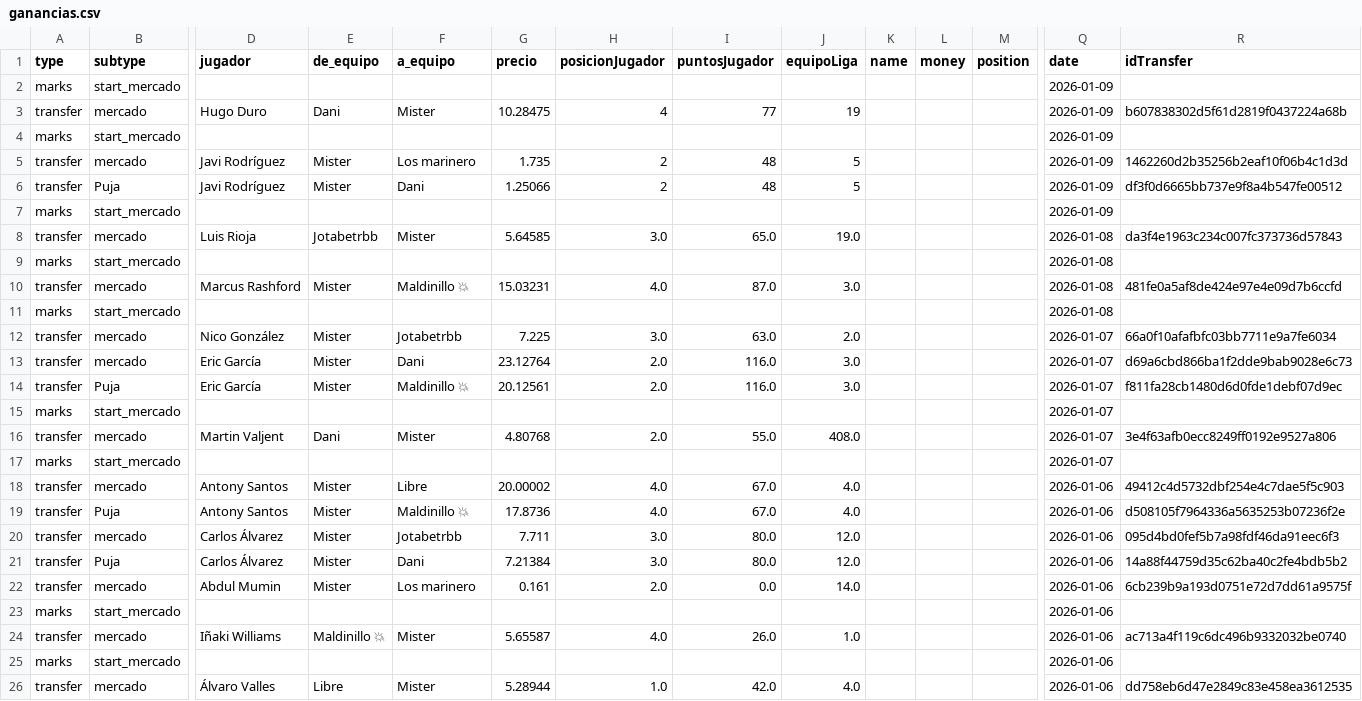
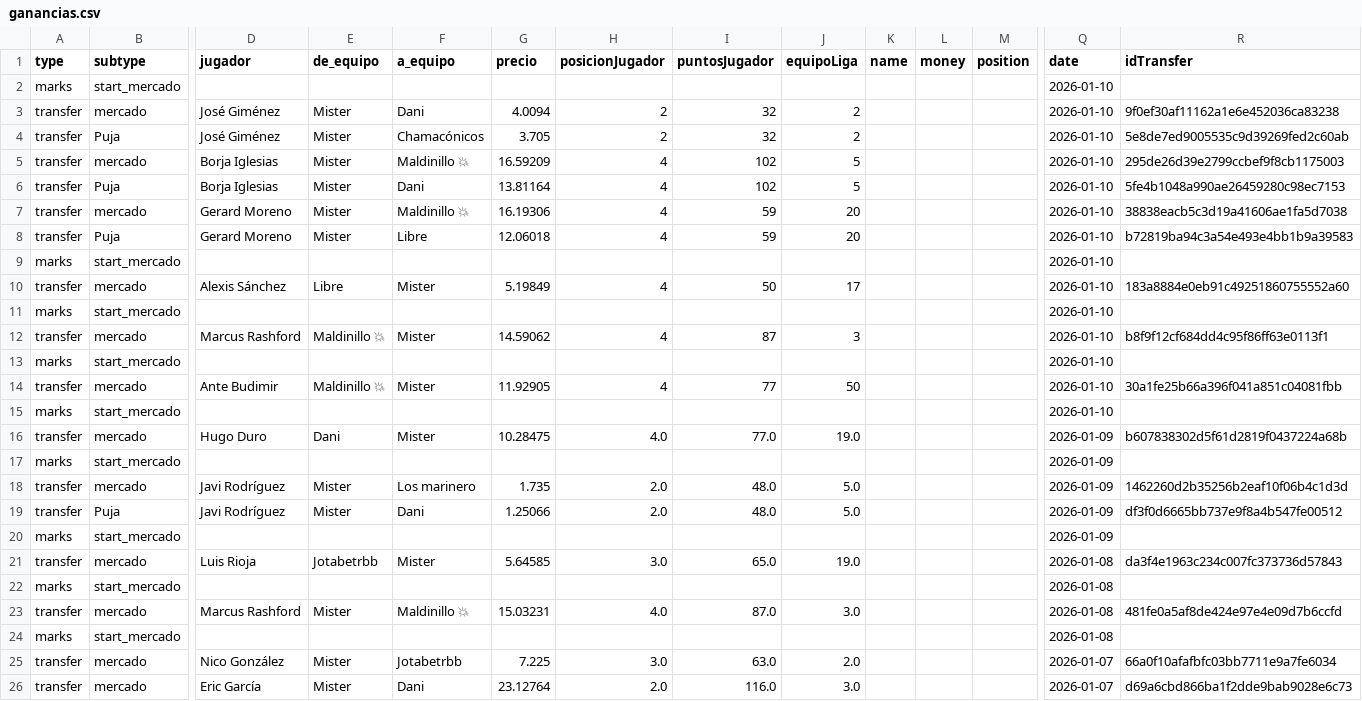
Before and after one commit to javica98/MisterFantasy_analytics, a CSV file: data/processed/ganancias.csv, drawn as a sheet; only a part is shown, gaps mark what is left out; the shorter side is filled out with more unchanged rows; removed rows and columns are numbered as before the commit, all else as after; rows hold the shown columns only; the diff names each change by its address in the sheet, - before the commit and + after, or states it on an @@ line.

```diff
--- a/data/processed/ganancias.csv
+++ b/data/processed/ganancias.csv
+row 2: marks | start_mercado |  |  |  |  |  |  |  |  |  |  | 2026-01-10
+row 3: transfer | mercado | José Giménez | Mister | Dani | 4.0094 | 2 | 32 | 2 |  |  |  | 2026-01-10 | 9f0ef30af11162a1e6e452036ca83238
+row 4: transfer | Puja | José Giménez | Mister | Chamacónicos | 3.705 | 2 | 32 | 2 |  |  |  | 2026-01-10 | 5e8de7ed9005535c9d39269fed2c60ab
+row 5: transfer | mercado | Borja Iglesias | Mister | Maldinillo 💥 | 16.59209 | 4 | 102 | 5 |  |  |  | 2026-01-10 | 295de26d39e2799ccbef9f8cb1175003
+row 6: transfer | Puja | Borja Iglesias | Mister | Dani | 13.81164 | 4 | 102 | 5 |  |  |  | 2026-01-10 | 5fe4b1048a990ae26459280c98ec7153
+row 7: transfer | mercado | Gerard Moreno | Mister | Maldinillo 💥 | 16.19306 | 4 | 59 | 20 |  |  |  | 2026-01-10 | 38838eacb5c3d19a41606ae1fa5d7038
+row 8: transfer | Puja | Gerard Moreno | Mister | Libre | 12.06018 | 4 | 59 | 20 |  |  |  | 2026-01-10 | b72819ba94c3a54e493e4bb1b9a39583
+row 9: marks | start_mercado |  |  |  |  |  |  |  |  |  |  | 2026-01-10
+row 10: transfer | mercado | Alexis Sánchez | Libre | Mister | 5.19849 | 4 | 50 | 17 |  |  |  | 2026-01-10 | 183a8884e0eb91c49251860755552a60
+row 11: marks | start_mercado |  |  |  |  |  |  |  |  |  |  | 2026-01-10
+row 12: transfer | mercado | Marcus Rashford | Maldinillo 💥 | Mister | 14.59062 | 4 | 87 | 3 |  |  |  | 2026-01-10 | b8f9f12cf684dd4c95f86ff63e0113f1
+row 13: marks | start_mercado |  |  |  |  |  |  |  |  |  |  | 2026-01-10
+row 14: transfer | mercado | Ante Budimir | Maldinillo 💥 | Mister | 11.92905 | 4 | 77 | 50 |  |  |  | 2026-01-10 | 30a1fe25b66a396f041a851c04081fbb
+row 15: marks | start_mercado |  |  |  |  |  |  |  |  |  |  | 2026-01-10
+row 16: transfer | mercado | Hugo Duro | Dani | Mister | 10.28475 | 4.0 | 77.0 | 19.0 |  |  |  | 2026-01-09 | b607838302d5f61d2819f0437224a68b
-row 3: transfer | mercado | Hugo Duro | Dani | Mister | 10.28475 | 4 | 77 | 19 |  |  |  | 2026-01-09 | b607838302d5f61d2819f0437224a68b
-row 4: marks | start_mercado |  |  |  |  |  |  |  |  |  |  | 2026-01-09
-H18:H19 (posicionJugador): 2
+H18:H19 (posicionJugador): 2.0
-I18:I19 (puntosJugador): 48
+I18:I19 (puntosJugador): 48.0
-J18:J19 (equipoLiga): 5
+J18:J19 (equipoLiga): 5.0
```
Also changed, not shown: data/processed/gameweek.csv, data/processed/ganancias_clean.csv, 5 other files.
